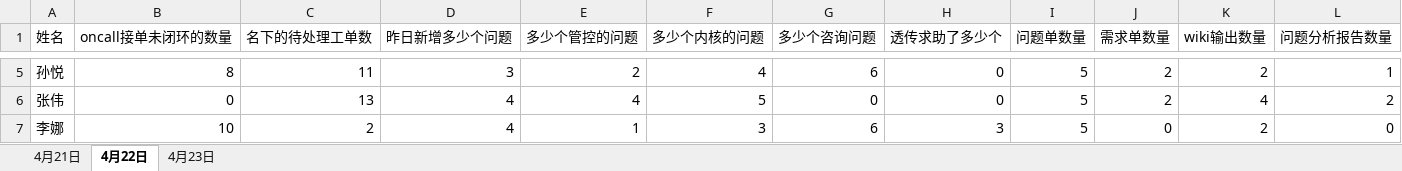
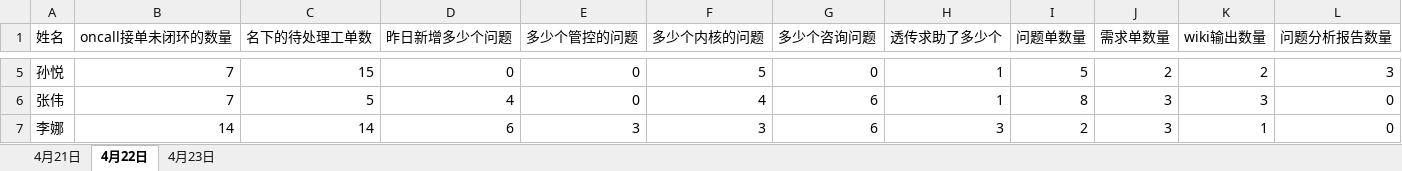
Before and after one commit to RebornL1/person, an Excel workbook: samples/multi_date_workload.xlsx, sheet 4月22日, drawn as a sheet; only a part is shown, gaps mark what is left out; values as stored, in another font and other column widths than the file's, no borders; the diff covers the shown part only; the diff names each change by its address in the sheet, - before the commit and + after, or states it on an @@ line.

```diff
--- a/samples/multi_date_workload.xlsx (sheet 4月22日)
+++ b/samples/multi_date_workload.xlsx (sheet 4月22日)
-B5 (oncall接单未闭环的数量): 8
+B5 (oncall接单未闭环的数量): 7
-C5 (名下的待处理工单数): 11
+C5 (名下的待处理工单数): 15
-D5 (昨日新增多少个问题): 3
+D5 (昨日新增多少个问题): 0
-E5 (多少个管控的问题): 2
+E5 (多少个管控的问题): 0
-F5 (多少个内核的问题): 4
+F5 (多少个内核的问题): 5
-G5 (多少个咨询问题): 6
+G5 (多少个咨询问题): 0
-H5:H6 (透传求助了多少个): 0
+H5:H6 (透传求助了多少个): 1
-L5 (问题分析报告数量): 1
+L5 (问题分析报告数量): 3
-B6 (oncall接单未闭环的数量): 0
+B6 (oncall接单未闭环的数量): 7
-C6 (名下的待处理工单数): 13
+C6 (名下的待处理工单数): 5
-E6 (多少个管控的问题): 4
+E6 (多少个管控的问题): 0
-F6 (多少个内核的问题): 5
+F6 (多少个内核的问题): 4
-G6 (多少个咨询问题): 0
+G6 (多少个咨询问题): 6
-I6 (问题单数量): 5
+I6 (问题单数量): 8
-J6 (需求单数量): 2
+J6 (需求单数量): 3
-K6 (wiki输出数量): 4
+K6 (wiki输出数量): 3
-L6 (问题分析报告数量): 2
+L6 (问题分析报告数量): 0
-B7 (oncall接单未闭环的数量): 10
+B7 (oncall接单未闭环的数量): 14
-C7 (名下的待处理工单数): 2
+C7 (名下的待处理工单数): 14
-D7 (昨日新增多少个问题): 4
+D7 (昨日新增多少个问题): 6
-E7 (多少个管控的问题): 1
+E7 (多少个管控的问题): 3
-I7 (问题单数量): 5
+I7 (问题单数量): 2
-J7 (需求单数量): 0
+J7 (需求单数量): 3
-K7 (wiki输出数量): 2
+K7 (wiki输出数量): 1
```
Also changed, not shown: 1 removed row and 73 edited cells elsewhere in this sheet, sheet 4月21日, sheet 4月23日.
